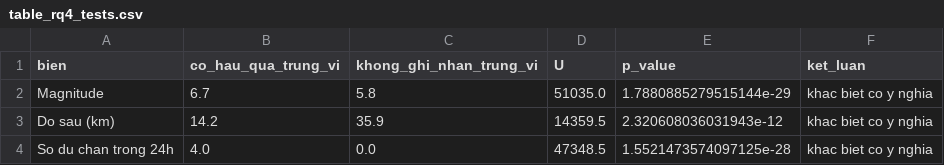
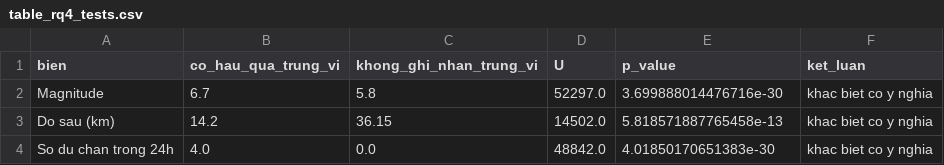
Before and after one commit to phamquangcuong12-crypto/ADY201m_Group2, a CSV file: report/table_rq4_tests.csv, drawn as a sheet.

```diff
--- a/report/table_rq4_tests.csv
+++ b/report/table_rq4_tests.csv
@@ -1,4 +1,4 @@
 bien,co_hau_qua_trung_vi,khong_ghi_nhan_trung_vi,U,p_value,ket_luan
-Magnitude,6.7,5.8,51035.0,1.7880885279515144e-29,khac biet co y nghia
-Do sau (km),14.2,35.9,14359.5,2.320608036031943e-12,khac biet co y nghia
-So du chan trong 24h,4.0,0.0,47348.5,1.5521473574097125e-28,khac biet co y nghia
+Magnitude,6.7,5.8,52297.0,3.699888014476716e-30,khac biet co y nghia
+Do sau (km),14.2,36.15,14502.0,5.818571887765458e-13,khac biet co y nghia
+So du chan trong 24h,4.0,0.0,48842.0,4.01850170651383e-30,khac biet co y nghia
```
Also changed, not shown: report/table_source_link.csv, report/table_sql_Q5_join_hai_nguon.csv, 5 other files.
